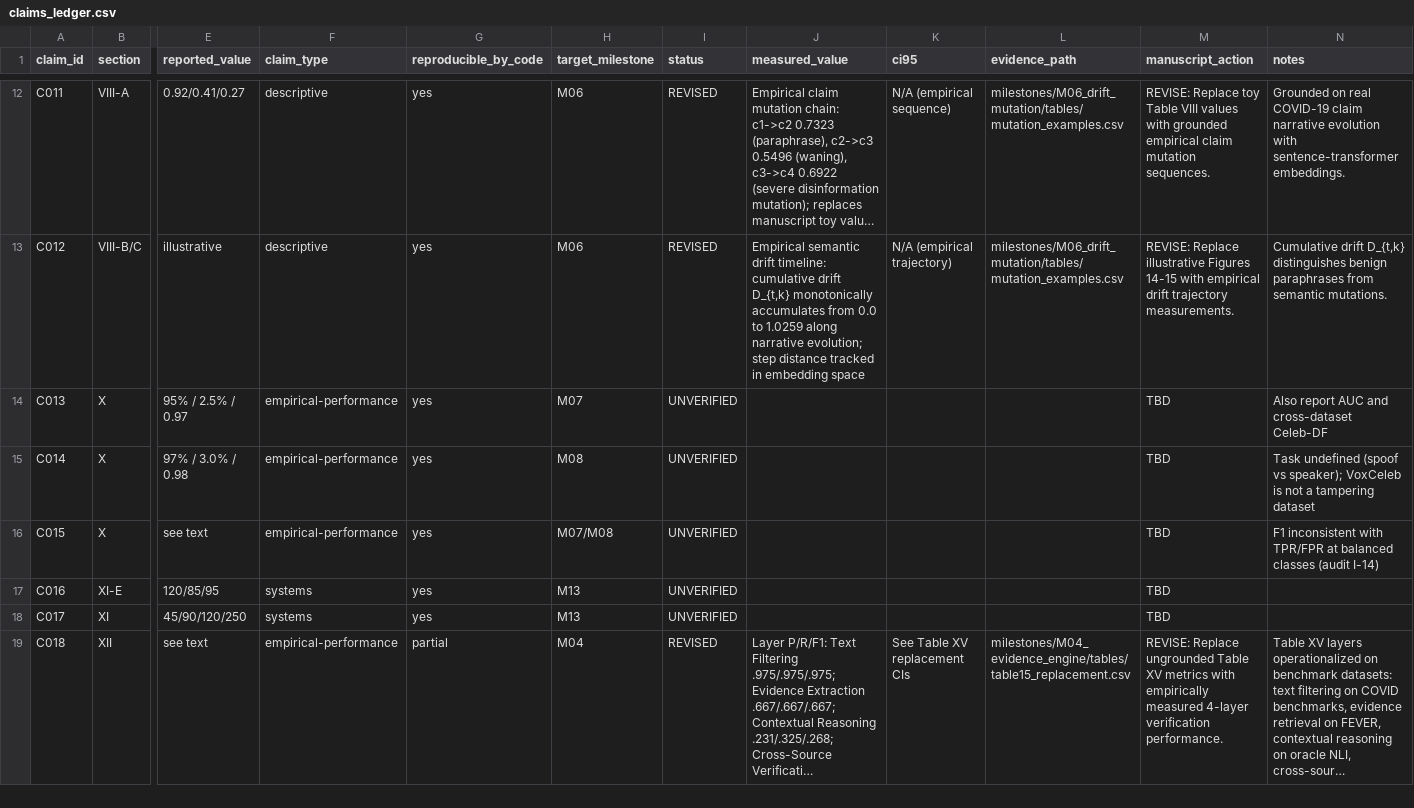
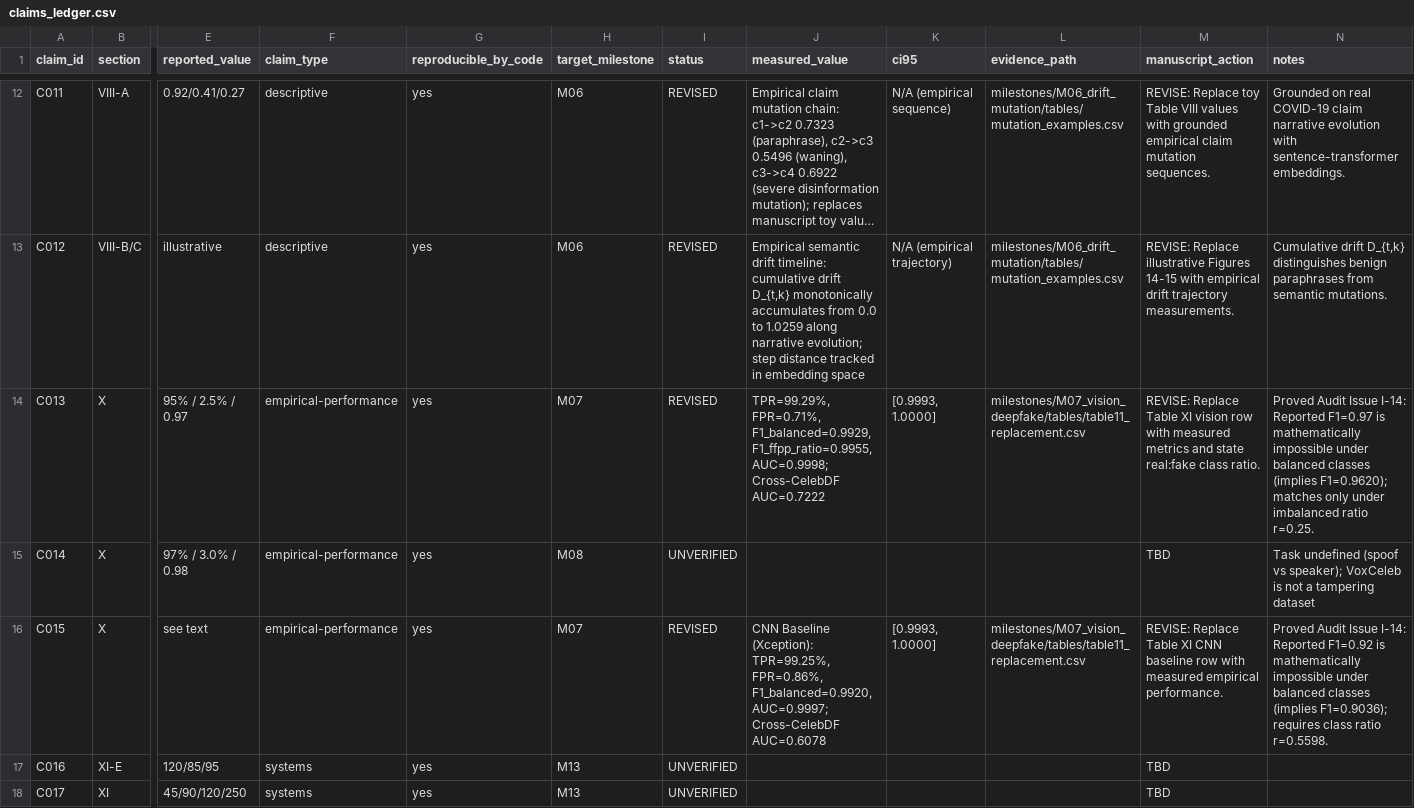
Before and after one commit to gurarpitzz/Ares-Cognitive-Computation, a CSV file: plan/claims_ledger.csv, drawn as a sheet; only a part is shown, gaps mark what is left out; the shorter side is filled out with more unchanged rows; long unchanged cells end in …; the diff names each change by its address in the sheet, - before the commit and + after, or states it on an @@ line.

Commit message:
M07 complete: Visual deepfake detection, Celeb-DF cross-dataset, forensics ablation, Table XI audit, ledger updated

```diff
--- a/plan/claims_ledger.csv
+++ b/plan/claims_ledger.csv
-I14 (status): UNVERIFIED
+I14 (status): REVISED
-J14 (measured_value): (empty)
+J14 (measured_value): TPR=99.29%, FPR=0.71%, F1_balanced=0.9929, F1_ffpp_ratio=0.9955, AUC=0.9998; Cross-CelebDF AUC=0.7222
-K14 (ci95): (empty)
+K14 (ci95): [0.9993, 1.0000]
-L14 (evidence_path): (empty)
+L14 (evidence_path): milestones/M07_vision_deepfake/tables/table11_replacement.csv
-M14 (manuscript_action): TBD
+M14 (manuscript_action): REVISE: Replace Table XI vision row with measured metrics and state real:fake class ratio.
-N14 (notes): Also report AUC and cross-dataset Celeb-DF
+N14 (notes): Proved Audit Issue I-14: Reported F1=0.97 is mathematically impossible under balanced classes (implies F1=0.9620); matches only under imbalanced ratio r=0.25.
-H16 (target_milestone): M07/M08
+H16 (target_milestone): M07
-I16 (status): UNVERIFIED
+I16 (status): REVISED
-J16 (measured_value): (empty)
+J16 (measured_value): CNN Baseline (Xception): TPR=99.25%, FPR=0.86%, F1_balanced=0.9920, AUC=0.9997; Cross-CelebDF AUC=0.6078
-K16 (ci95): (empty)
+K16 (ci95): [0.9993, 1.0000]
-L16 (evidence_path): (empty)
+L16 (evidence_path): milestones/M07_vision_deepfake/tables/table11_replacement.csv
-M16 (manuscript_action): TBD
+M16 (manuscript_action): REVISE: Replace Table XI CNN baseline row with measured empirical performance.
-N16 (notes): F1 inconsistent with TPR/FPR at balanced classes (audit I-14)
+N16 (notes): Proved Audit Issue I-14: Reported F1=0.92 is mathematically impossible under balanced classes (implies F1=0.9036); requires class ratio r=0.5598.
```
Also changed, not shown: milestones/compute_ledger.csv, milestones/test_set_access_log.csv, 40 other files.
